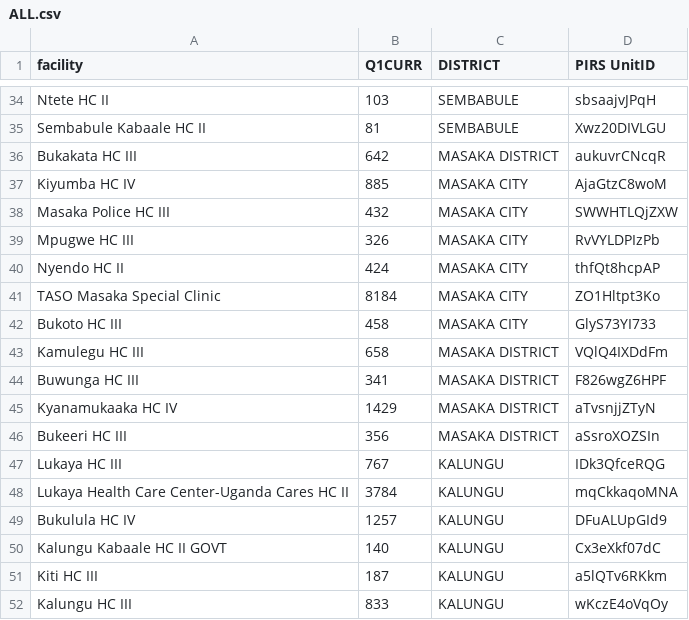
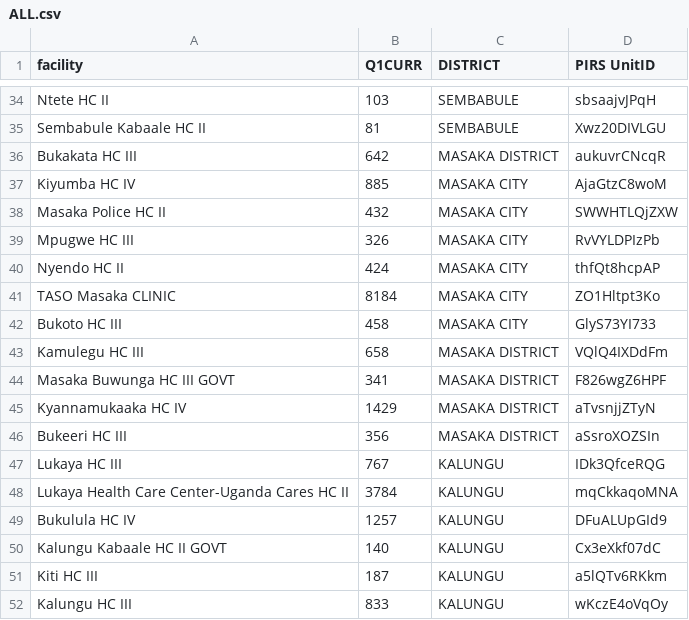
Before and after one commit to dluminsa/VL-TRACKER, a CSV file: ALL.csv, drawn as a sheet; only a part is shown, gaps mark what is left out.

Commit message:
Update ALL.csv

```diff
--- a/ALL.csv
+++ b/ALL.csv
@@ -37,10 +37,10 @@ Bukakata HC III,642,MASAKA DISTRICT,aukuvrCNcqR
 Kiyumba HC IV,885,MASAKA CITY,AjaGtzC8woM
-Masaka Police HC III,432,MASAKA CITY,SWWHTLQjZXW
+Masaka Police HC II,432,MASAKA CITY,SWWHTLQjZXW
 Mpugwe HC III,326,MASAKA CITY,RvVYLDPIzPb
 Nyendo HC II,424,MASAKA CITY,thfQt8hcpAP
-TASO Masaka Special Clinic,8184,MASAKA CITY,ZO1Hltpt3Ko
+TASO Masaka CLINIC,8184,MASAKA CITY,ZO1Hltpt3Ko
 Bukoto HC III,458,MASAKA CITY,GlyS73YI733
 Kamulegu HC III,658,MASAKA DISTRICT,VQlQ4IXDdFm
-Buwunga HC III,341,MASAKA DISTRICT,F826wgZ6HPF
-Kyanamukaaka HC IV,1429,MASAKA DISTRICT,aTvsnjjZTyN
+Masaka Buwunga HC III GOVT,341,MASAKA DISTRICT,F826wgZ6HPF
+Kyannamukaaka HC IV,1429,MASAKA DISTRICT,aTvsnjjZTyN
 Bukeeri HC III,356,MASAKA DISTRICT,aSsroXOZSIn
```
